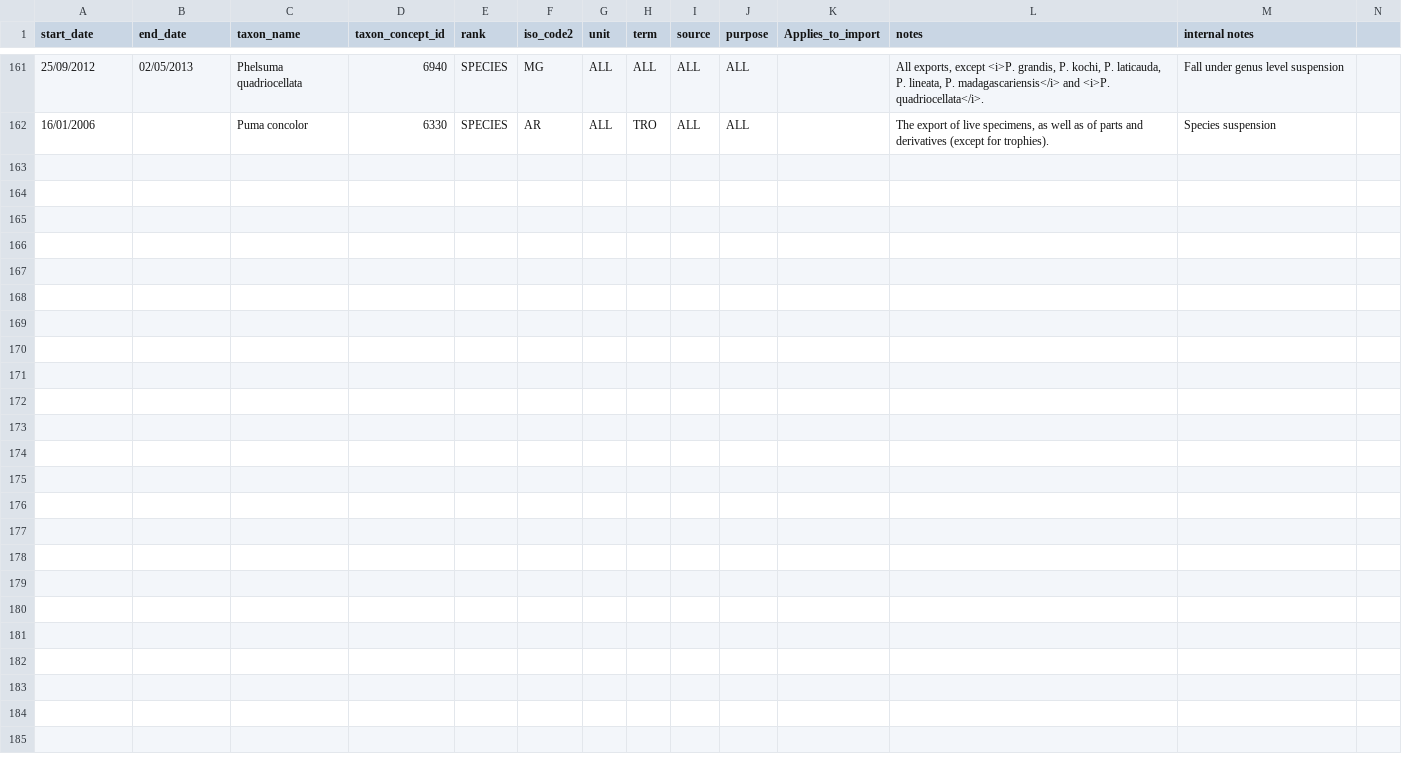
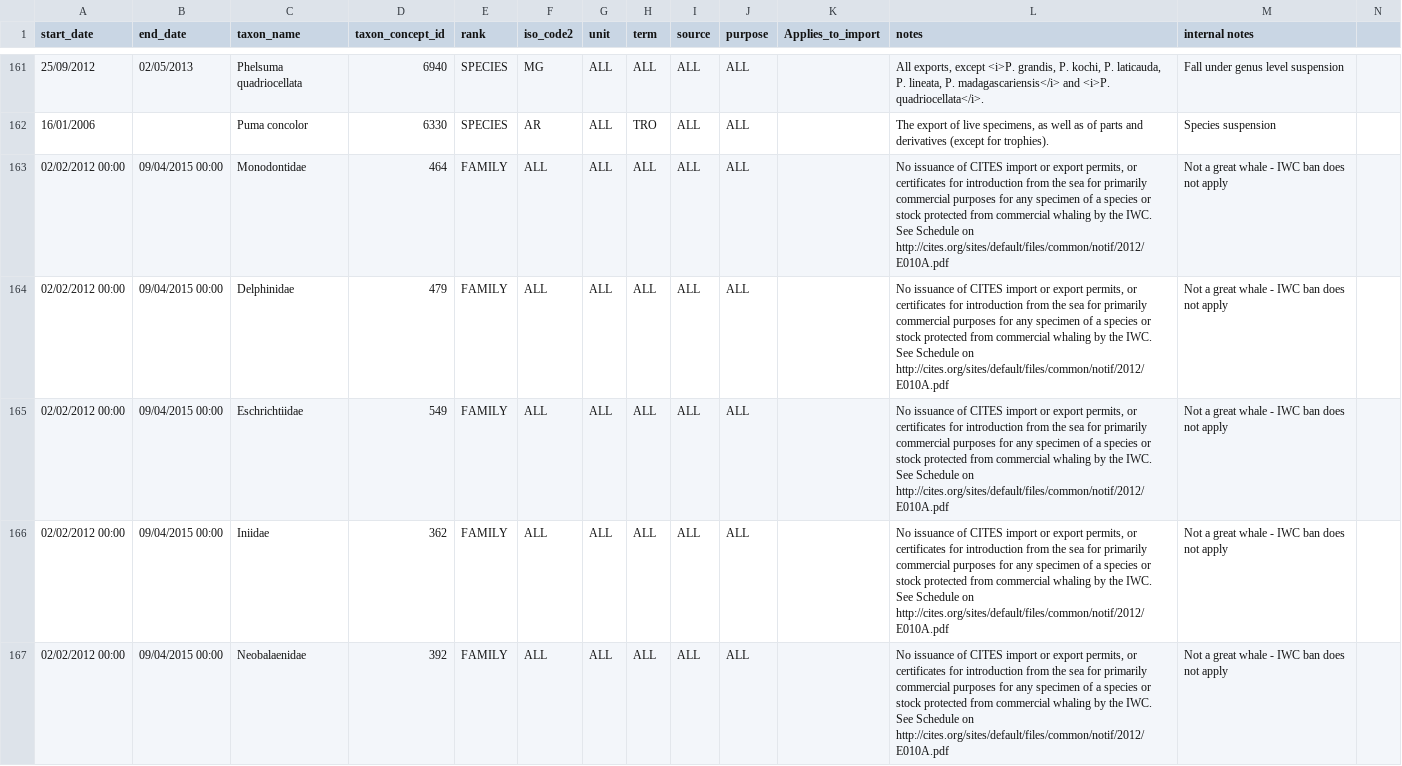
Before and after one commit to unepwcmc/SAPI, a CSV file: lib/data/exemptions.csv, drawn as a sheet; only a part is shown, gaps mark what is left out; rows hold the shown columns only; the diff covers the shown part only; the diff names each change by its address in the sheet, - before the commit and + after, or states it on an @@ line.

```diff
--- a/lib/data/exemptions.csv
+++ b/lib/data/exemptions.csv
+row 163: 02/02/2012 00:00 | 09/04/2015 00:00 | Monodontidae | 464 | FAMILY | ALL | ALL | ALL | ALL | ALL |  | No issuance of CITES import or export permits, or certificates for introduction from the sea for primarily commercial purposes for any specimen of a species or stock protected from commercial whaling by the IWC. See Schedule on http://cites.org/sites/default/files/common/notif/2012/E010A.pdf | Not a great whale - IWC ban does not apply
+row 164: 02/02/2012 00:00 | 09/04/2015 00:00 | Delphinidae | 479 | FAMILY | ALL | ALL | ALL | ALL | ALL |  | No issuance of CITES import or export permits, or certificates for introduction from the sea for primarily commercial purposes for any specimen of a species or stock protected from commercial whaling by the IWC. See Schedule on http://cites.org/sites/default/files/common/notif/2012/E010A.pdf | Not a great whale - IWC ban does not apply
+row 165: 02/02/2012 00:00 | 09/04/2015 00:00 | Eschrichtiidae | 549 | FAMILY | ALL | ALL | ALL | ALL | ALL |  | No issuance of CITES import or export permits, or certificates for introduction from the sea for primarily commercial purposes for any specimen of a species or stock protected from commercial whaling by the IWC. See Schedule on http://cites.org/sites/default/files/common/notif/2012/E010A.pdf | Not a great whale - IWC ban does not apply
+row 166: 02/02/2012 00:00 | 09/04/2015 00:00 | Iniidae | 362 | FAMILY | ALL | ALL | ALL | ALL | ALL |  | No issuance of CITES import or export permits, or certificates for introduction from the sea for primarily commercial purposes for any specimen of a species or stock protected from commercial whaling by the IWC. See Schedule on http://cites.org/sites/default/files/common/notif/2012/E010A.pdf | Not a great whale - IWC ban does not apply
+row 167: 02/02/2012 00:00 | 09/04/2015 00:00 | Neobalaenidae | 392 | FAMILY | ALL | ALL | ALL | ALL | ALL |  | No issuance of CITES import or export permits, or certificates for introduction from the sea for primarily commercial purposes for any specimen of a species or stock protected from commercial whaling by the IWC. See Schedule on http://cites.org/sites/default/files/common/notif/2012/E010A.pdf | Not a great whale - IWC ban does not apply
```
Also changed, not shown: 4 added rows elsewhere in this file, 1 other file.
